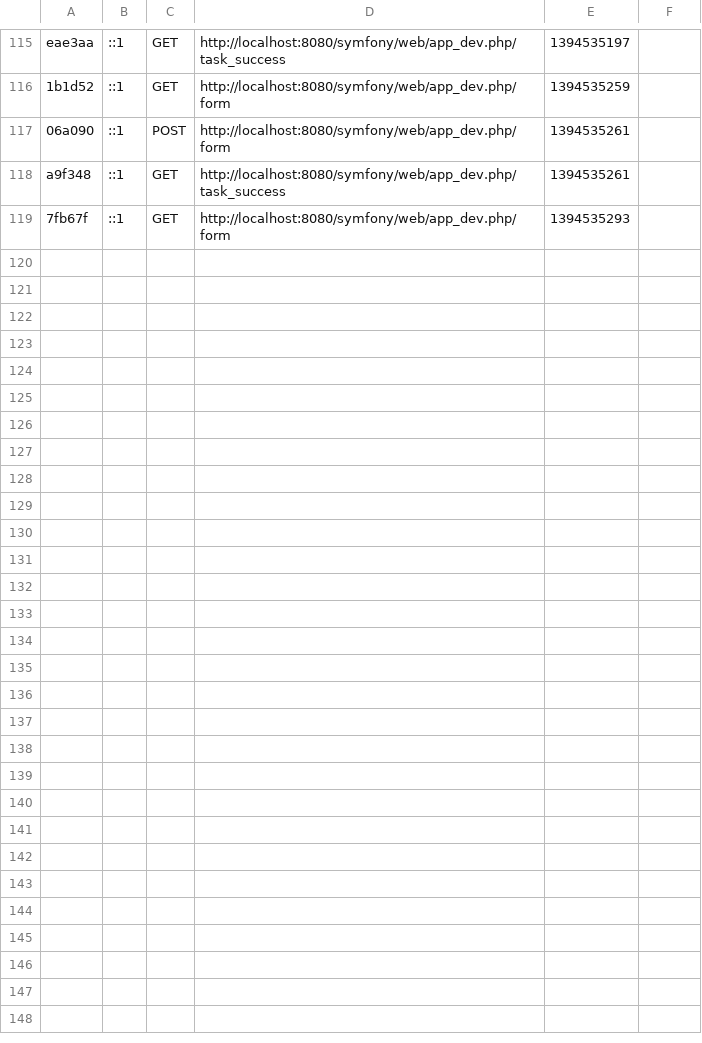
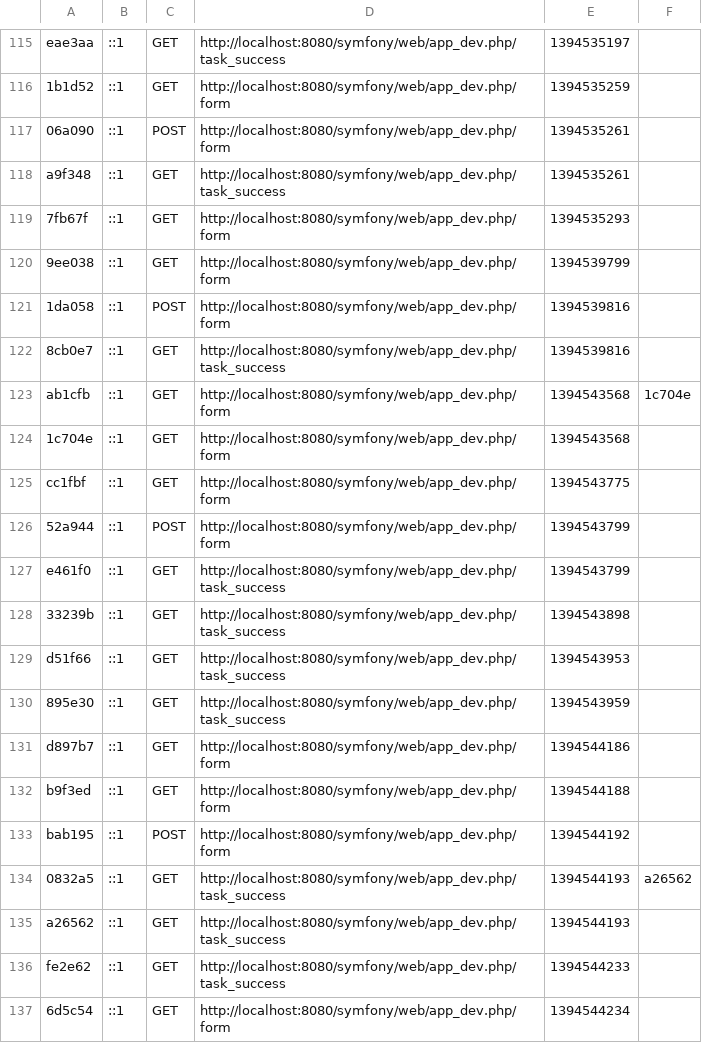
Before and after one commit to guillaumesoul/symfony, a CSV file: app/cache/dev/profiler/index.csv, drawn as a sheet; only a part is shown, gaps mark what is left out.

```diff
--- a/app/cache/dev/profiler/index.csv
+++ b/app/cache/dev/profiler/index.csv
@@ -119 +119,19 @@ a9f348,::1,GET,http://localhost:8080/symfony/web/app_dev.php/task_success,139453
 7fb67f,::1,GET,http://localhost:8080/symfony/web/app_dev.php/form,1394535293,
+9ee038,::1,GET,http://localhost:8080/symfony/web/app_dev.php/form,1394539799,
+1da058,::1,POST,http://localhost:8080/symfony/web/app_dev.php/form,1394539816,
+8cb0e7,::1,GET,http://localhost:8080/symfony/web/app_dev.php/task_success,1394539816,
+ab1cfb,::1,GET,http://localhost:8080/symfony/web/app_dev.php/form,1394543568,1c704e
+1c704e,::1,GET,http://localhost:8080/symfony/web/app_dev.php/form,1394543568,
+cc1fbf,::1,GET,http://localhost:8080/symfony/web/app_dev.php/form,1394543775,
+52a944,::1,POST,http://localhost:8080/symfony/web/app_dev.php/form,1394543799,
+e461f0,::1,GET,http://localhost:8080/symfony/web/app_dev.php/task_success,1394543799,
+33239b,::1,GET,http://localhost:8080/symfony/web/app_dev.php/task_success,1394543898,
+d51f66,::1,GET,http://localhost:8080/symfony/web/app_dev.php/task_success,1394543953,
+895e30,::1,GET,http://localhost:8080/symfony/web/app_dev.php/task_success,1394543959,
+d897b7,::1,GET,http://localhost:8080/symfony/web/app_dev.php/form,1394544186,
+b9f3ed,::1,GET,http://localhost:8080/symfony/web/app_dev.php/form,1394544188,
+bab195,::1,POST,http://localhost:8080/symfony/web/app_dev.php/form,1394544192,
+0832a5,::1,GET,http://localhost:8080/symfony/web/app_dev.php/task_success,1394544193,a26562
+a26562,::1,GET,http://localhost:8080/symfony/web/app_dev.php/task_success,1394544193,
+fe2e62,::1,GET,http://localhost:8080/symfony/web/app_dev.php/task_success,1394544233,
+6d5c54,::1,GET,http://localhost:8080/symfony/web/app_dev.php/form,1394544234,
```
Also changed, not shown: 8 other files.
